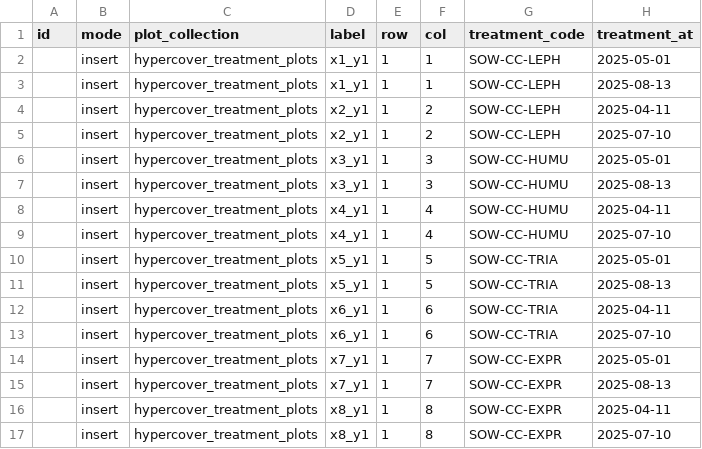
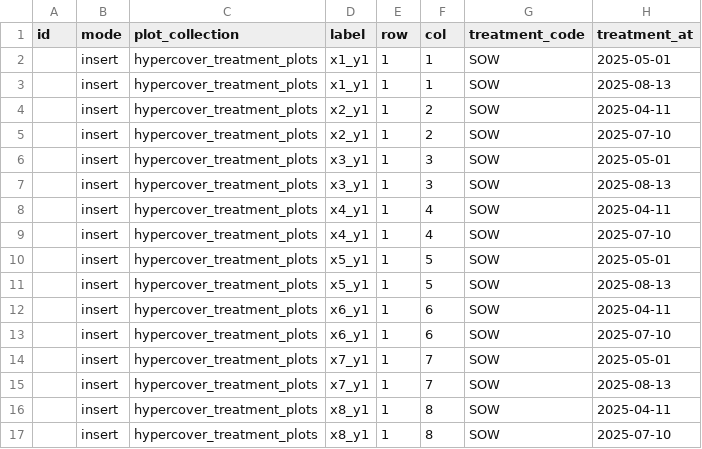
Before and after one commit to EOA-team/035_phenobase, a CSV file: seeds/hypercover/03_assignement/01_treatments.csv, drawn as a sheet.

Commit message:
chore: Sowing as treatment alone is enough, crop is available from crop assignement

```diff
--- a/seeds/hypercover/03_assignement/01_treatments.csv
+++ b/seeds/hypercover/03_assignement/01_treatments.csv
@@ -1,17 +1,17 @@
 id,mode,plot_collection,label,row,col,treatment_code,treatment_at
-,insert,hypercover_treatment_plots,x1_y1,1,1,SOW-CC-LEPH,2025-05-01
-,insert,hypercover_treatment_plots,x1_y1,1,1,SOW-CC-LEPH,2025-08-13
-,insert,hypercover_treatment_plots,x2_y1,1,2,SOW-CC-LEPH,2025-04-11
-,insert,hypercover_treatment_plots,x2_y1,1,2,SOW-CC-LEPH,2025-07-10
-,insert,hypercover_treatment_plots,x3_y1,1,3,SOW-CC-HUMU,2025-05-01
-,insert,hypercover_treatment_plots,x3_y1,1,3,SOW-CC-HUMU,2025-08-13
-,insert,hypercover_treatment_plots,x4_y1,1,4,SOW-CC-HUMU,2025-04-11
-,insert,hypercover_treatment_plots,x4_y1,1,4,SOW-CC-HUMU,2025-07-10
-,insert,hypercover_treatment_plots,x5_y1,1,5,SOW-CC-TRIA,2025-05-01
-,insert,hypercover_treatment_plots,x5_y1,1,5,SOW-CC-TRIA,2025-08-13
-,insert,hypercover_treatment_plots,x6_y1,1,6,SOW-CC-TRIA,2025-04-11
-,insert,hypercover_treatment_plots,x6_y1,1,6,SOW-CC-TRIA,2025-07-10
-,insert,hypercover_treatment_plots,x7_y1,1,7,SOW-CC-EXPR,2025-05-01
-,insert,hypercover_treatment_plots,x7_y1,1,7,SOW-CC-EXPR,2025-08-13
-,insert,hypercover_treatment_plots,x8_y1,1,8,SOW-CC-EXPR,2025-04-11
-,insert,hypercover_treatment_plots,x8_y1,1,8,SOW-CC-EXPR,2025-07-10
+,insert,hypercover_treatment_plots,x1_y1,1,1,SOW,2025-05-01
+,insert,hypercover_treatment_plots,x1_y1,1,1,SOW,2025-08-13
+,insert,hypercover_treatment_plots,x2_y1,1,2,SOW,2025-04-11
+,insert,hypercover_treatment_plots,x2_y1,1,2,SOW,2025-07-10
+,insert,hypercover_treatment_plots,x3_y1,1,3,SOW,2025-05-01
+,insert,hypercover_treatment_plots,x3_y1,1,3,SOW,2025-08-13
+,insert,hypercover_treatment_plots,x4_y1,1,4,SOW,2025-04-11
+,insert,hypercover_treatment_plots,x4_y1,1,4,SOW,2025-07-10
+,insert,hypercover_treatment_plots,x5_y1,1,5,SOW,2025-05-01
+,insert,hypercover_treatment_plots,x5_y1,1,5,SOW,2025-08-13
+,insert,hypercover_treatment_plots,x6_y1,1,6,SOW,2025-04-11
+,insert,hypercover_treatment_plots,x6_y1,1,6,SOW,2025-07-10
+,insert,hypercover_treatment_plots,x7_y1,1,7,SOW,2025-05-01
+,insert,hypercover_treatment_plots,x7_y1,1,7,SOW,2025-08-13
+,insert,hypercover_treatment_plots,x8_y1,1,8,SOW,2025-04-11
+,insert,hypercover_treatment_plots,x8_y1,1,8,SOW,2025-07-10
```
Also changed, not shown: 1 other file.
